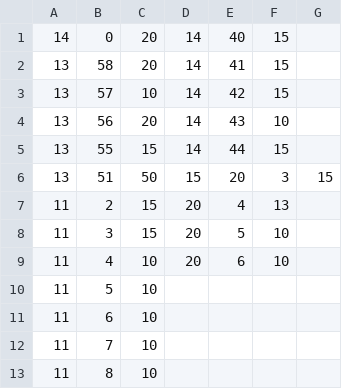
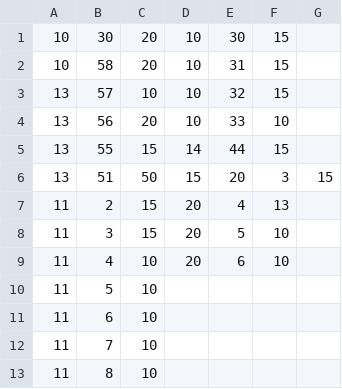
Before and after one commit to Hub8509/Schoolbell, a CSV file: hvb.csv, drawn as a sheet.

Commit message:
Update hvb.csv

```diff
--- a/hvb.csv
+++ b/hvb.csv
@@ -1,5 +1,5 @@
-14,0,20,14,40,15
-13,58,20,14,41,15
-13,57,10,14,42,15
-13,56,20,14,43,10
+10,30,20,10,30,15
+10,58,20,10,31,15
+13,57,10,10,32,15
+13,56,20,10,33,10
 13,55,15,14,44,15
```
